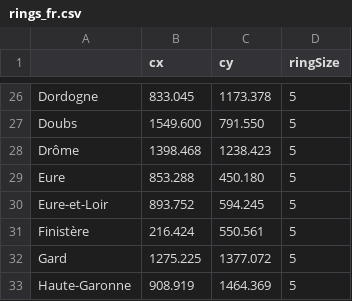
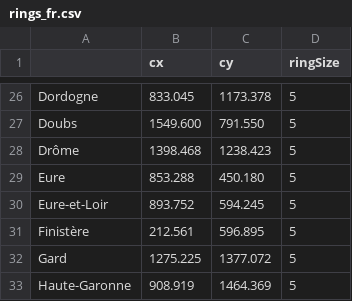
Before and after one commit to J-Rohault-dF/IPGM3-, a CSV file: data/rings_fr.csv, drawn as a sheet; only a part is shown, gaps mark what is left out.

```diff
--- a/data/rings_fr.csv
+++ b/data/rings_fr.csv
@@ -30,3 +30,3 @@ Eure;853.288;450.180;5
 Eure-et-Loir;893.752;594.245;5
-Finistère;216.424;550.561;5
+Finistère;212.561;596.895;5
 Gard;1275.225;1377.072;5
```
Also changed, not shown: 6 other files.
